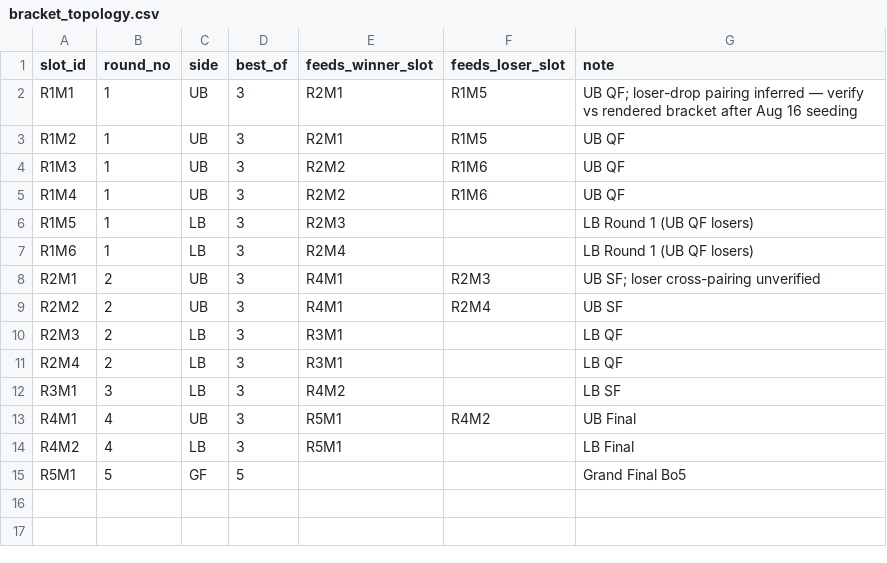
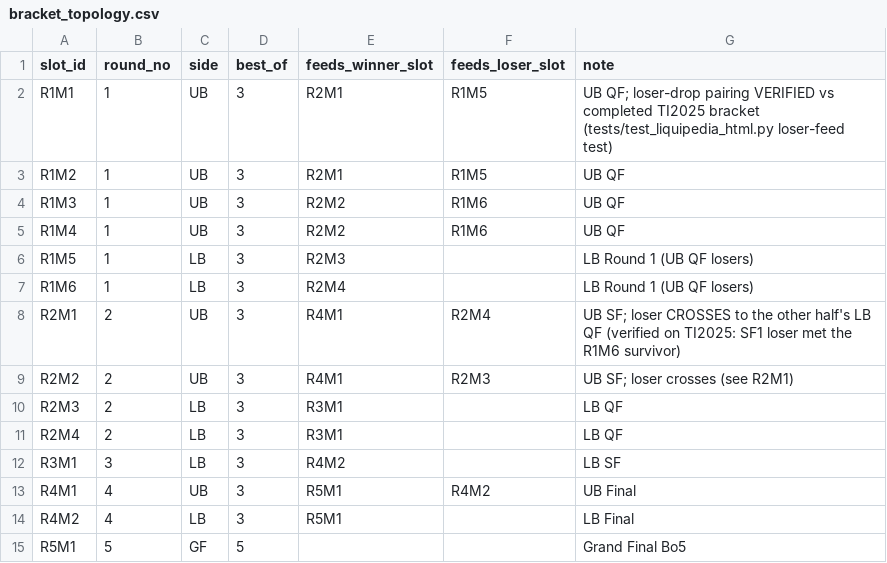
Before and after one commit to saalocin/dotaTI2026, a CSV file: seeds/bracket_topology.csv, drawn as a sheet.

```diff
--- a/seeds/bracket_topology.csv
+++ b/seeds/bracket_topology.csv
@@ -1,3 +1,3 @@
 slot_id,round_no,side,best_of,feeds_winner_slot,feeds_loser_slot,note
-R1M1,1,UB,3,R2M1,R1M5,UB QF; loser-drop pairing inferred — verify vs rendered bracket after Aug 16 seeding
+R1M1,1,UB,3,R2M1,R1M5,UB QF; loser-drop pairing VERIFIED vs completed TI2025 bracket (tests/test_liquipedia_html.py loser-feed test)
 R1M2,1,UB,3,R2M1,R1M5,UB QF
@@ -7,4 +7,4 @@ R1M5,1,LB,3,R2M3,,LB Round 1 (UB QF losers)
 R1M6,1,LB,3,R2M4,,LB Round 1 (UB QF losers)
-R2M1,2,UB,3,R4M1,R2M3,UB SF; loser cross-pairing unverified
-R2M2,2,UB,3,R4M1,R2M4,UB SF
+R2M1,2,UB,3,R4M1,R2M4,UB SF; loser CROSSES to the other half's LB QF (verified on TI2025: SF1 loser met the R1M6 survivor)
+R2M2,2,UB,3,R4M1,R2M3,UB SF; loser crosses (see R2M1)
 R2M3,2,LB,3,R3M1,,LB QF
```
Also changed, not shown: seeds/banner_layouts.csv, seeds/event_calendar.csv, 16 other files.
